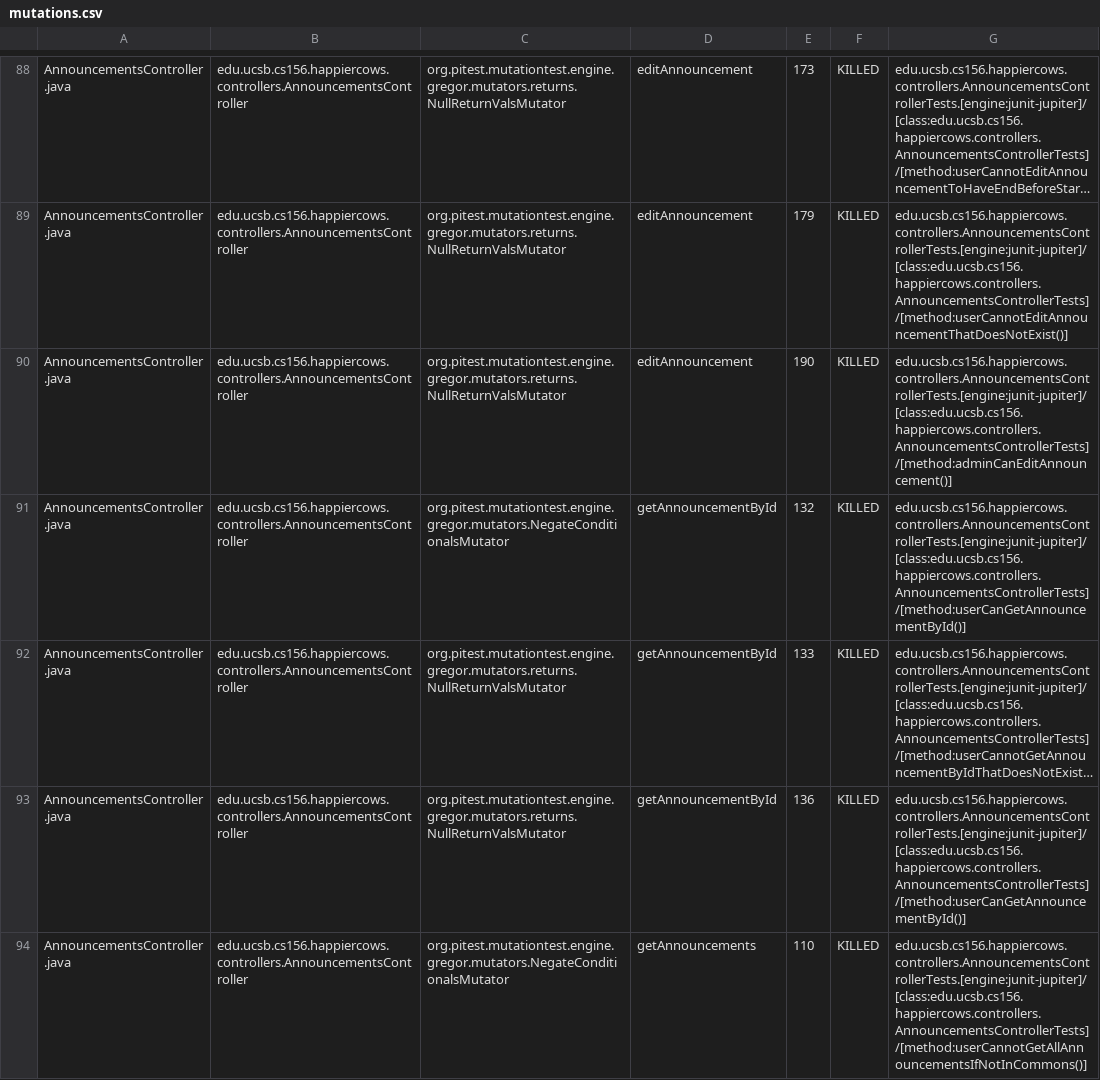
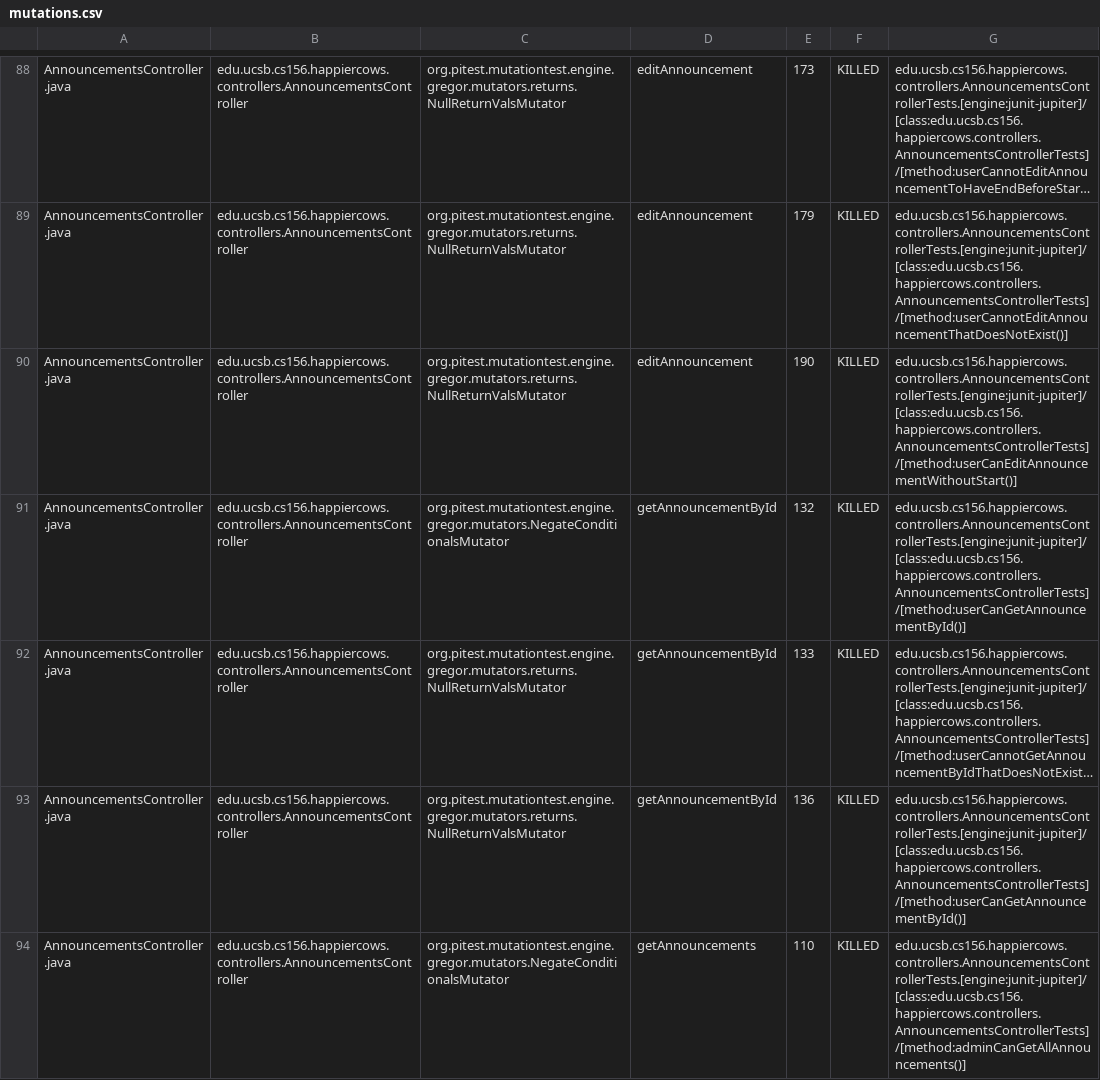
Before and after one commit to ucsb-cs156-f24/proj-happycows-f24-12, a CSV file: prs/37/pitest/mutations.csv, drawn as a sheet; only a part is shown, gaps mark what is left out; long unchanged cells end in …; the diff covers the shown part only; the diff names each change by its address in the sheet, - before the commit and + after, or states it on an @@ line.

Commit message:
Deploying to gh-pages from @ ucsb-cs156-f24/proj-happycows-f24-12@2114fabaea4b7fbb706525e881153d8f4d6e184f 🚀

```diff
--- a/prs/37/pitest/mutations.csv
+++ b/prs/37/pitest/mutations.csv
-G90: edu.ucsb.cs156.happiercows.controllers.AnnouncementsControllerTests.[engine:junit-jupiter]/[class:edu.ucsb.cs156.happiercows.controllers.AnnouncementsControllerTests]/[method:adminCanEditAnnouncement()]
+G90: edu.ucsb.cs156.happiercows.controllers.AnnouncementsControllerTests.[engine:junit-jupiter]/[class:edu.ucsb.cs156.happiercows.controllers.AnnouncementsControllerTests]/[method:userCanEditAnnouncementWithoutStart()]
-G94: edu.ucsb.cs156.happiercows.controllers.AnnouncementsControllerTests.[engine:junit-jupiter]/[class:edu.ucsb.cs156.happiercows.controllers.AnnouncementsControllerTests]/[method:userCannotGetAllAnnouncementsIfNotInCommons()]
+G94: edu.ucsb.cs156.happiercows.controllers.AnnouncementsControllerTests.[engine:junit-jupiter]/[class:edu.ucsb.cs156.happiercows.controllers.AnnouncementsControllerTests]/[method:adminCanGetAllAnnouncements()]
```
Also changed, not shown: 1 added row, 1 removed row and 28 edited cells elsewhere in this file, 49 other files.
